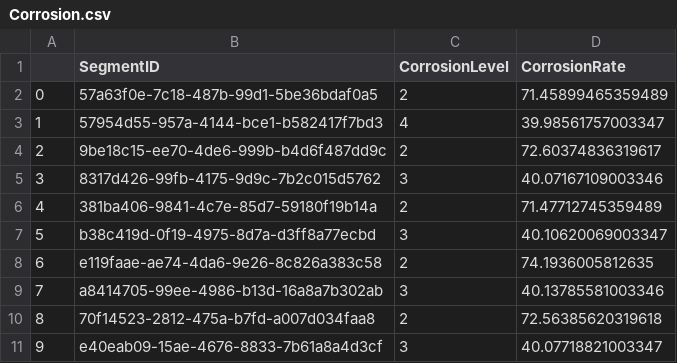
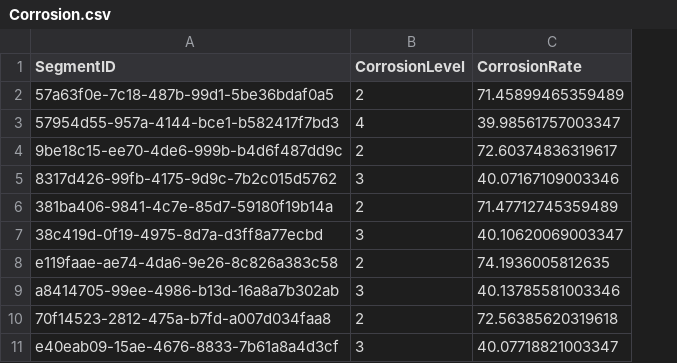
Before and after one commit to Yskria/M3DMiB, a CSV file: Corrosion.csv, drawn as a sheet; only a part is shown; removed rows and columns are numbered as before the commit, all else as after; the diff names each change by its address in the sheet, - before the commit and + after, or states it on an @@ line.

```diff
--- a/Corrosion.csv
+++ b/Corrosion.csv
-column A, rows 2-11: 0 | 1 | 2 | 3 | 4 | 5 | 6 | 7 | 8 | 9
-A7 (SegmentID): b38c419d-0f19-4975-8d7a-d3ff8a77ecbd
+A7 (SegmentID): 38c419d-0f19-4975-8d7a-d3ff8a77ecbd
```
Also changed, not shown: 1 other file.
